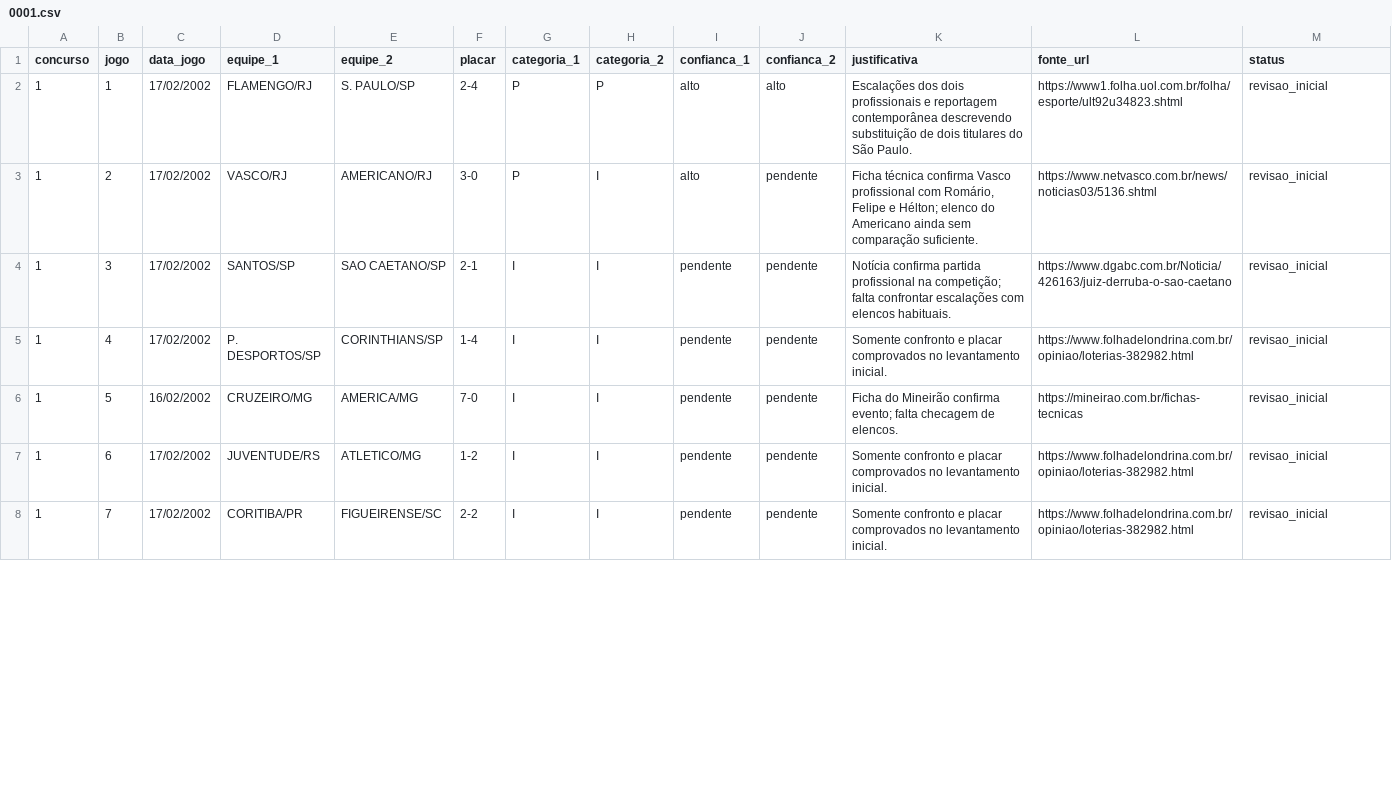
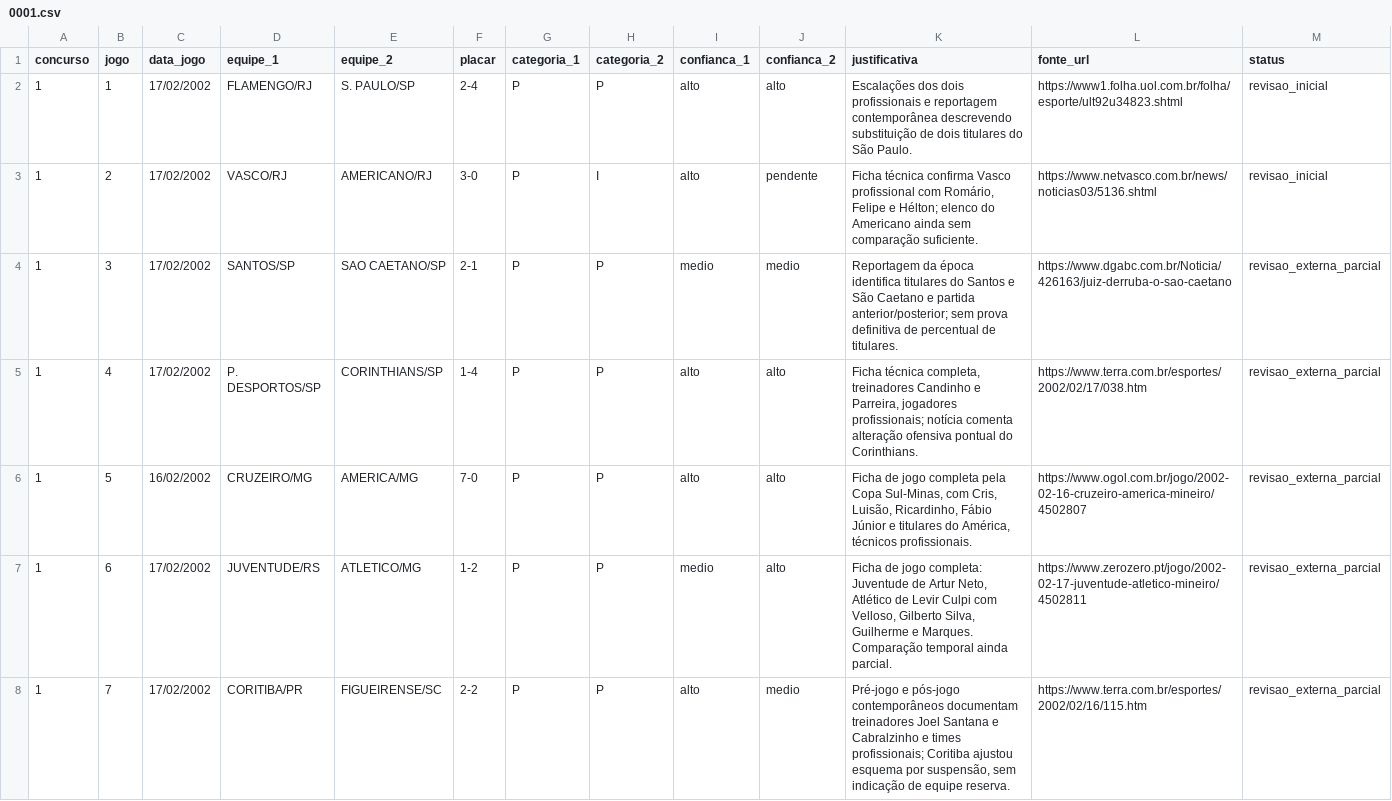
Before and after one commit to marcosvilhena87/Loteca.FiveThirtyEight, a CSV file: auditoria/concursos/0001.csv, drawn as a sheet; only a part is shown; the diff covers the shown part only.

Commit message:
audit: confrontar fichas e relatos contemporâneos no concurso 0001

```diff
--- a/auditoria/concursos/0001.csv
+++ b/auditoria/concursos/0001.csv
@@ -3,6 +3,6 @@ concurso;jogo;data_jogo;equipe_1;equipe_2;placar;categoria_1;categoria_2;confian
 "1";"2";"17/02/2002";"VASCO/RJ";"AMERICANO/RJ";"3-0";"P";"I";"alto";"pendente";"Ficha técnica confirma Vasco profissional com Romário, Felipe e Hélton; elenco do Americano ainda sem comparação suficiente.";"https://www.netvasco.com.br/news/noticias03/5136.shtml";"revisao_inicial"
-"1";"3";"17/02/2002";"SANTOS/SP";"SAO CAETANO/SP";"2-1";"I";"I";"pendente";"pendente";"Notícia confirma partida profissional na competição; falta confrontar escalações com elencos habituais.";"https://www.dgabc.com.br/Noticia/426163/juiz-derruba-o-sao-caetano";"revisao_inicial"
-"1";"4";"17/02/2002";"P. DESPORTOS/SP";"CORINTHIANS/SP";"1-4";"I";"I";"pendente";"pendente";"Somente confronto e placar comprovados no levantamento inicial.";"https://www.folhadelondrina.com.br/opiniao/loterias-382982.html";"revisao_inicial"
-"1";"5";"16/02/2002";"CRUZEIRO/MG";"AMERICA/MG";"7-0";"I";"I";"pendente";"pendente";"Ficha do Mineirão confirma evento; falta checagem de elencos.";"https://mineirao.com.br/fichas-tecnicas";"revisao_inicial"
-"1";"6";"17/02/2002";"JUVENTUDE/RS";"ATLETICO/MG";"1-2";"I";"I";"pendente";"pendente";"Somente confronto e placar comprovados no levantamento inicial.";"https://www.folhadelondrina.com.br/opiniao/loterias-382982.html";"revisao_inicial"
-"1";"7";"17/02/2002";"CORITIBA/PR";"FIGUEIRENSE/SC";"2-2";"I";"I";"pendente";"pendente";"Somente confronto e placar comprovados no levantamento inicial.";"https://www.folhadelondrina.com.br/opiniao/loterias-382982.html";"revisao_inicial"
+"1";"3";"17/02/2002";"SANTOS/SP";"SAO CAETANO/SP";"2-1";"P";"P";"medio";"medio";"Reportagem da época identifica titulares do Santos e São Caetano e partida anterior/posterior; sem prova definitiva de percentual de titulares.";"https://www.dgabc.com.br/Noticia/426163/juiz-derruba-o-sao-caetano";"revisao_externa_parcial";""
+"1";"4";"17/02/2002";"P. DESPORTOS/SP";"CORINTHIANS/SP";"1-4";"P";"P";"alto";"alto";"Ficha técnica completa, treinadores Candinho e Parreira, jogadores profissionais; notícia comenta alteração ofensiva pontual do Corinthians.";"https://www.terra.com.br/esportes/2002/02/17/038.htm";"revisao_externa_parcial";""
+"1";"5";"16/02/2002";"CRUZEIRO/MG";"AMERICA/MG";"7-0";"P";"P";"alto";"alto";"Ficha de jogo completa pela Copa Sul-Minas, com Cris, Luisão, Ricardinho, Fábio Júnior e titulares do América, técnicos profissionais.";"https://www.ogol.com.br/jogo/2002-02-16-cruzeiro-america-mineiro/4502807";"revisao_externa_parcial";""
+"1";"6";"17/02/2002";"JUVENTUDE/RS";"ATLETICO/MG";"1-2";"P";"P";"medio";"alto";"Ficha de jogo completa: Juventude de Artur Neto, Atlético de Levir Culpi com Velloso, Gilberto Silva, Guilherme e Marques. Comparação temporal ainda parcial.";"https://www.zerozero.pt/jogo/2002-02-17-juventude-atletico-mineiro/4502811";"revisao_externa_parcial";""
+"1";"7";"17/02/2002";"CORITIBA/PR";"FIGUEIRENSE/SC";"2-2";"P";"P";"alto";"medio";"Pré-jogo e pós-jogo contemporâneos documentam treinadores Joel Santana e Cabralzinho e times profissionais; Coritiba ajustou esquema por suspensão, sem indicação de equipe reserva.";"https://www.terra.com.br/esportes/2002/02/16/115.htm";"revisao_externa_parcial";""
```
Also changed, not shown: 35 edited cells elsewhere in this file.
